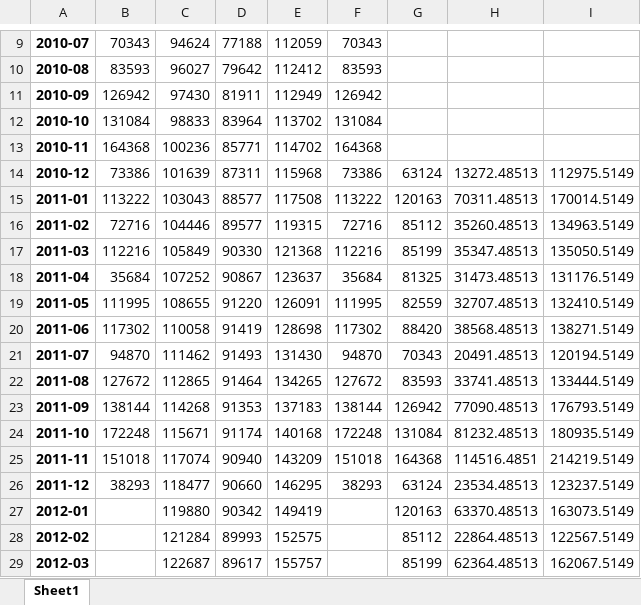
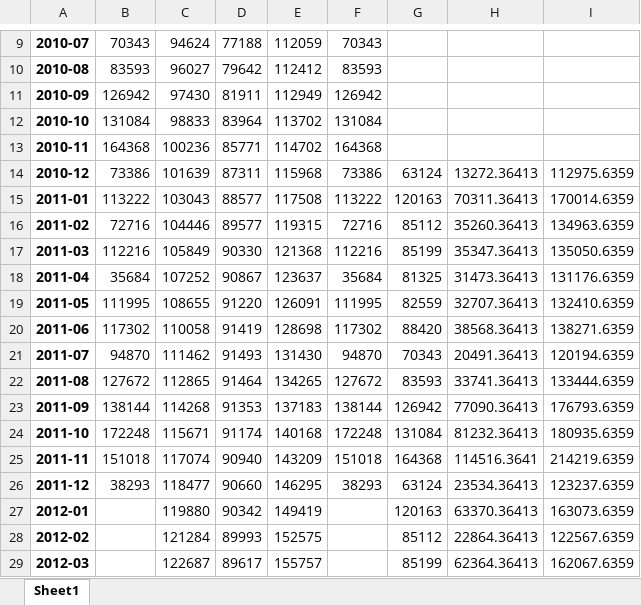
Before and after one commit to fredgi123/1-e-commerce-project, an Excel workbook: Milestone-1-Project/forecasts.xlsx, sheet Sheet1, drawn as a sheet; only a part is shown, gaps mark what is left out; values as stored, in another font and other column widths than the file's, no borders; the diff covers the shown part only; the diff names each change by its address in the sheet, - before the commit and + after, or states it on an @@ line.

```diff
--- a/Milestone-1-Project/forecasts.xlsx (sheet Sheet1)
+++ b/Milestone-1-Project/forecasts.xlsx (sheet Sheet1)
-H14: 13272.48513
+H14: 13272.36413
-I14: 112975.5149
+I14: 112975.6359
-H15: 70311.48513
+H15: 70311.36413
-I15: 170014.5149
+I15: 170014.6359
-H16: 35260.48513
+H16: 35260.36413
-I16: 134963.5149
+I16: 134963.6359
-H17: 35347.48513
+H17: 35347.36413
-I17: 135050.5149
+I17: 135050.6359
-H18: 31473.48513
+H18: 31473.36413
-I18: 131176.5149
+I18: 131176.6359
-H19: 32707.48513
+H19: 32707.36413
-I19: 132410.5149
+I19: 132410.6359
-H20: 38568.48513
+H20: 38568.36413
-I20: 138271.5149
+I20: 138271.6359
-H21: 20491.48513
+H21: 20491.36413
-I21: 120194.5149
+I21: 120194.6359
-H22: 33741.48513
+H22: 33741.36413
-I22: 133444.5149
+I22: 133444.6359
-H23: 77090.48513
+H23: 77090.36413
-I23: 176793.5149
+I23: 176793.6359
-H24: 81232.48513
+H24: 81232.36413
-I24: 180935.5149
+I24: 180935.6359
-H25: 114516.4851
+H25: 114516.3641
-I25: 214219.5149
+I25: 214219.6359
-H26: 23534.48513
+H26: 23534.36413
-I26: 123237.5149
+I26: 123237.6359
-H27: 63370.48513
+H27: 63370.36413
-I27: 163073.5149
+I27: 163073.6359
-H28: 22864.48513
+H28: 22864.36413
-I28: 122567.5149
+I28: 122567.6359
-H29: 62364.48513
+H29: 62364.36413
-I29: 162067.5149
+I29: 162067.6359
```
Also changed, not shown: 18 edited cells elsewhere in this sheet, Milestone-1-Project/data_macro.xlsx, 2 other files.
